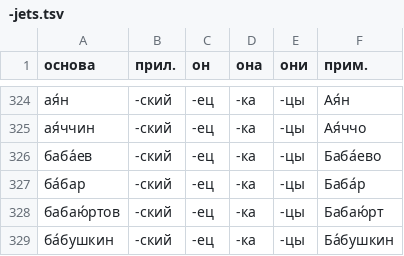
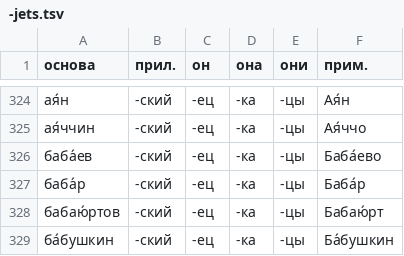
Before and after one commit to bzaar/demonyms, a TSV file: -jets.tsv, drawn as a sheet; only a part is shown, gaps mark what is left out.

Commit message:
Баба́р

```diff
--- a/-jets.tsv
+++ b/-jets.tsv
@@ -326,3 +326,3 @@
 баба́ев	-ский	-ец	-ка	-цы	Баба́ево
-ба́бар	-ский	-ец	-ка	-цы	Баба́р
+баба́р	-ский	-ец	-ка	-цы	Баба́р
 бабаю́ртов	-ский	-ец	-ка	-цы	Бабаю́рт
```
